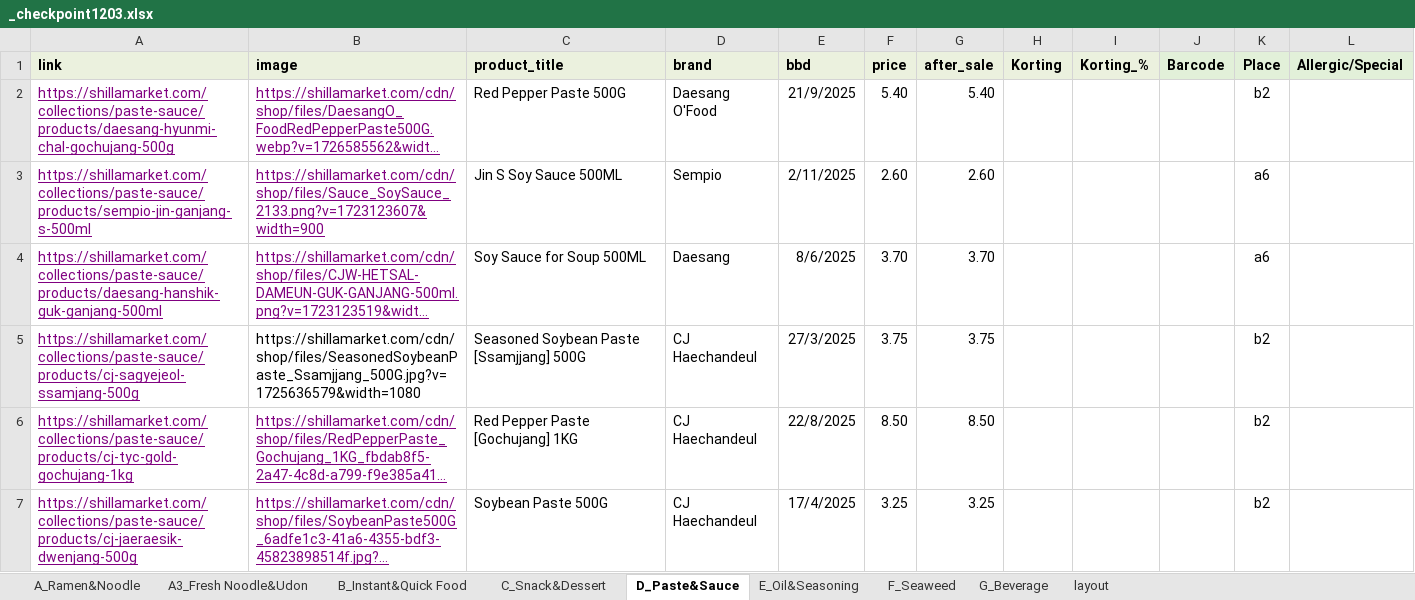
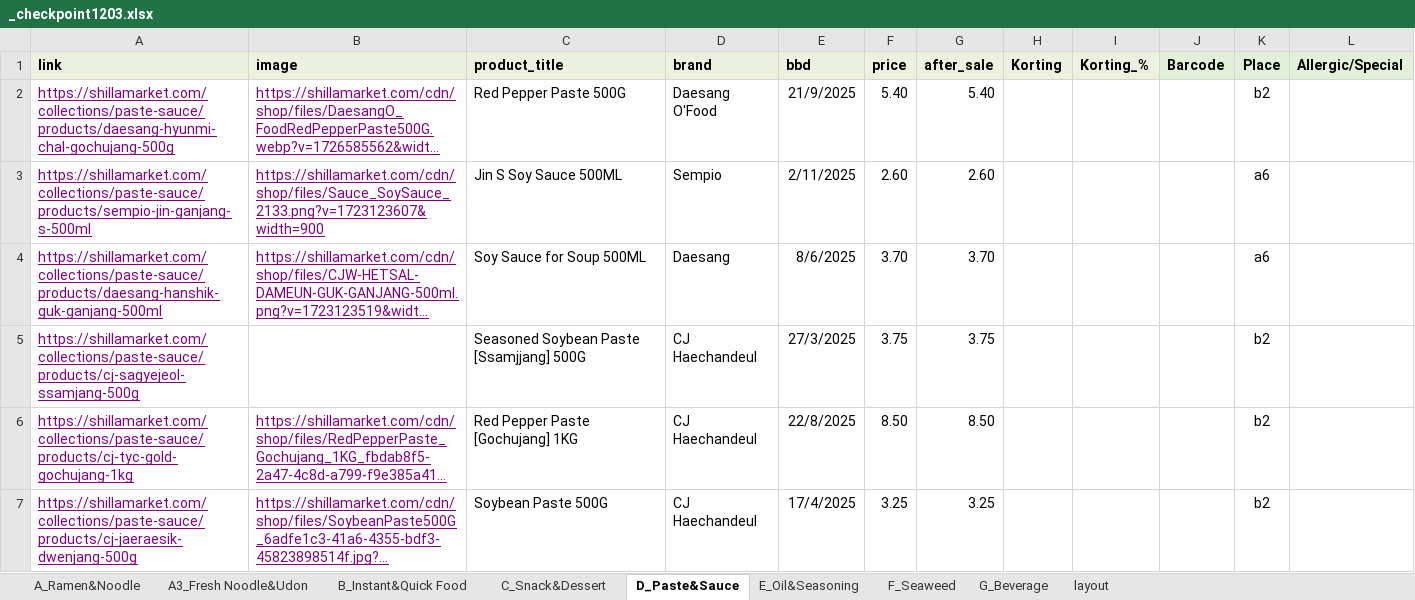
Before and after one commit to RLiu2202/ShillaSearchHelper, an Excel workbook: _checkpoint1203.xlsx, sheet D_Paste&Sauce, drawn as a sheet; only a part is shown; long unchanged cells end in …; values as stored, in another font and other column widths than the file's, no borders; charts and pictures and conditional formats not drawn; the diff names each change by its address in the sheet, - before the commit and + after, or states it on an @@ line.

Commit message:
Add files via upload

```diff
--- a/_checkpoint1203.xlsx (sheet D_Paste&Sauce)
+++ b/_checkpoint1203.xlsx (sheet D_Paste&Sauce)
-B5 (image): https://shillamarket.com/cdn/shop/files/SeasonedSoybeanPaste_Ssamjjang_500G.jpg?v=1725636579&width=1080
+B5 (image): (empty)
```
Also changed, not shown: charts or pictures.
